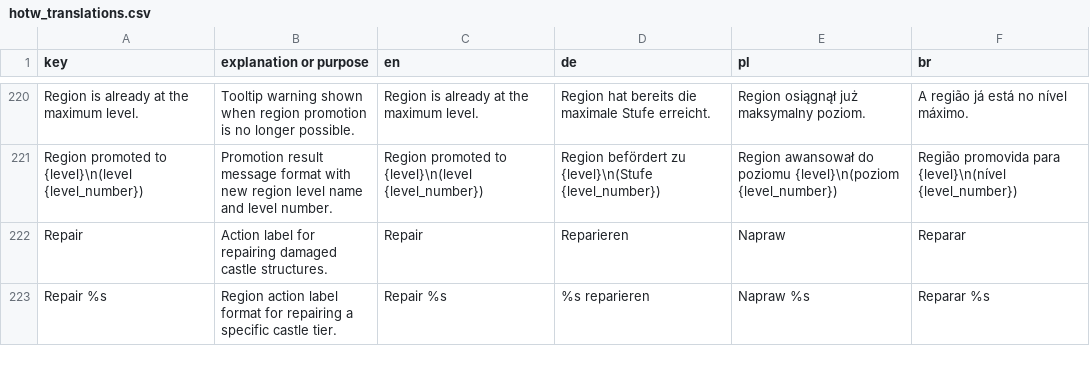
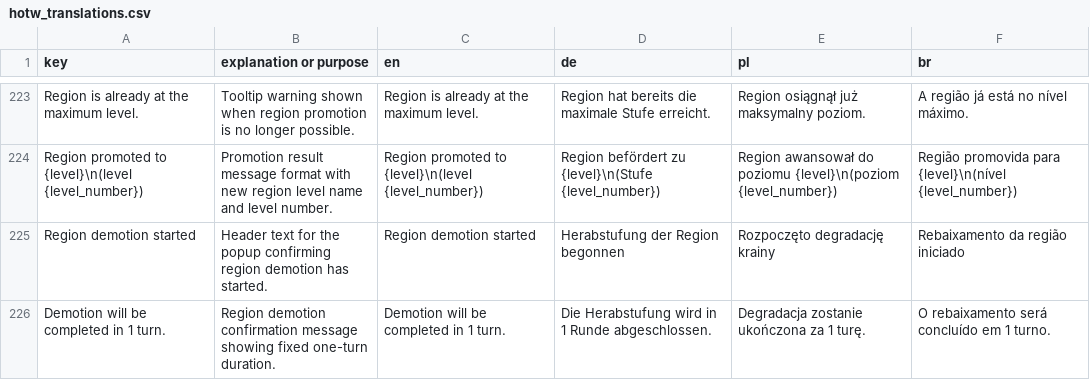
Before and after one commit to MagicKrol/vikings, a CSV file: translations/hotw_translations.csv, drawn as a sheet; only a part is shown, gaps mark what is left out; the shorter side is filled out with more unchanged rows; the diff covers the shown part only; the diff names each change by its address in the sheet, - before the commit and + after, or states it on an @@ line.

```diff
--- a/translations/hotw_translations.csv
+++ b/translations/hotw_translations.csv
+row 225: Region demotion started | Header text for the popup confirming region demotion has started. | Region demotion started | Herabstufung der Region begonnen | Rozpoczęto degradację krainy | Rebaixamento da região iniciado
+row 226: Demotion will be completed in 1 turn. | Region demotion confirmation message showing fixed one-turn duration. | Demotion will be completed in 1 turn. | Die Herabstufung wird in 1 Runde abgeschlossen. | Degradacja zostanie ukończona za 1 turę. | O rebaixamento será concluído em 1 turno.
```
Also changed, not shown: 7 added rows elsewhere in this file, 26 other files.
